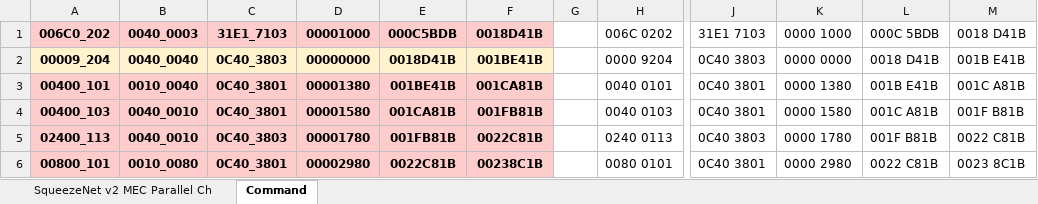
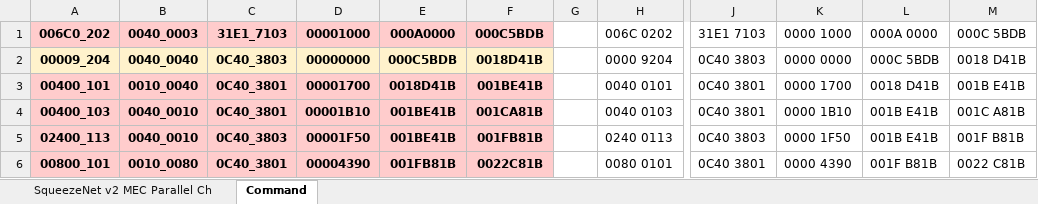
Before and after one commit to isuckatdrifting/FusionAccel, an Excel workbook: docs/Squeezenet.xlsx, sheet Command, drawn as a sheet; only a part is shown, gaps mark what is left out; values as stored, in another font and other column widths than the file's, no borders; the diff covers the shown part only; the diff names each change by its address in the sheet, - before the commit and + after, or states it on an @@ line.

Commit message:
Update memory access address for commands

```diff
--- a/docs/Squeezenet.xlsx (sheet Command)
+++ b/docs/Squeezenet.xlsx (sheet Command)
-E1: 000C5BDB
+E1: 000A0000
-F1: 0018D41B
+F1: 000C5BDB
-L1: 000C 5BDB
+L1: 000A 0000
-M1: 0018 D41B
+M1: 000C 5BDB
-E2 (000A0000): 0018D41B
+E2 (000A0000): 000C5BDB
-F2 (000C5BDB): 001BE41B
+F2 (000C5BDB): 0018D41B
-L2 (000A 0000): 0018 D41B
+L2 (000A 0000): 000C 5BDB
-M2 (000C 5BDB): 001B E41B
+M2 (000C 5BDB): 0018 D41B
-D3 (00001000): 00001380
+D3 (00001000): 00001700
-E3 (000A0000): 001BE41B
+E3 (000A0000): 0018D41B
-F3 (000C5BDB): 001CA81B
+F3 (000C5BDB): 001BE41B
-K3 (0000 1000): 0000 1380
+K3 (0000 1000): 0000 1700
-L3 (000A 0000): 001B E41B
+L3 (000A 0000): 0018 D41B
-M3 (000C 5BDB): 001C A81B
+M3 (000C 5BDB): 001B E41B
-D4 (00001000): 00001580
+D4 (00001000): 00001B10
-E4 (000A0000): 001CA81B
+E4 (000A0000): 001BE41B
-F4 (000C5BDB): 001FB81B
+F4 (000C5BDB): 001CA81B
-K4 (0000 1000): 0000 1580
+K4 (0000 1000): 0000 1B10
-L4 (000A 0000): 001C A81B
+L4 (000A 0000): 001B E41B
-M4 (000C 5BDB): 001F B81B
+M4 (000C 5BDB): 001C A81B
-D5 (00001000): 00001780
+D5 (00001000): 00001F50
-E5 (000A0000): 001FB81B
+E5 (000A0000): 001BE41B
-F5 (000C5BDB): 0022C81B
+F5 (000C5BDB): 001FB81B
-K5 (0000 1000): 0000 1780
+K5 (0000 1000): 0000 1F50
-L5 (000A 0000): 001F B81B
+L5 (000A 0000): 001B E41B
-M5 (000C 5BDB): 0022 C81B
+M5 (000C 5BDB): 001F B81B
-D6 (00001000): 00002980
+D6 (00001000): 00004390
-E6 (000A0000): 0022C81B
+E6 (000A0000): 001FB81B
-F6 (000C5BDB): 00238C1B
+F6 (000C5BDB): 0022C81B
-K6 (0000 1000): 0000 2980
+K6 (0000 1000): 0000 4390
-L6 (000A 0000): 0022 C81B
+L6 (000A 0000): 001F B81B
-M6 (000C 5BDB): 0023 8C1B
+M6 (000C 5BDB): 0022 C81B
```
Also changed, not shown: 138 edited cells elsewhere in this sheet, sheet SqueezeNet v2 MEC Parallel Ch, hidden cells, 2 other files.
